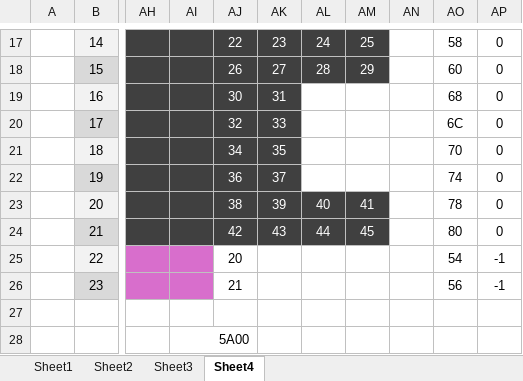
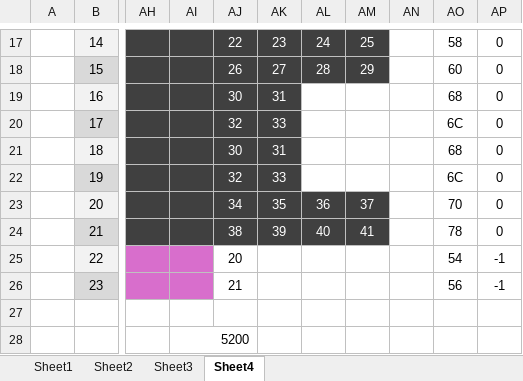
Before and after one commit to SimonAMoore/Game_01, an Excel workbook: 6845_crtc_timing.xlsx, sheet Sheet4, drawn as a sheet; only a part is shown, gaps mark what is left out; values as stored, in another font and other column widths than the file's, no borders; the diff names each change by its address in the sheet, - before the commit and + after, or states it on an @@ line.

Commit message:
Update 6845 CRTC timing spreadsheet to reflect recent timing adjustments

```diff
--- a/6845_crtc_timing.xlsx (sheet Sheet4)
+++ b/6845_crtc_timing.xlsx (sheet Sheet4)
-AJ21: 34
+AJ21: 30
-AK21: 35
+AK21: 31
-AO21: 70
+AO21: 68
-AJ22: 36
+AJ22: 32
-AK22: 37
+AK22: 33
-AO22: 74
+AO22: 6C
-AJ23: 38
+AJ23: 34
-AK23: 39
+AK23: 35
-AL23: 40
+AL23: 36
-AM23: 41
+AM23: 37
-AO23: 78
+AO23: 70
-AJ24: 42
+AJ24: 38
-AK24: 43
+AK24: 39
-AL24: 44
+AL24: 40
-AM24: 45
+AM24: 41
-AO24: 80
+AO24: 78
-AI28: 5A00
+AI28: 5200
```
